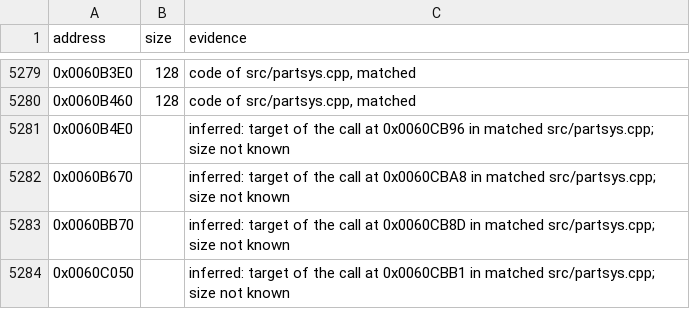
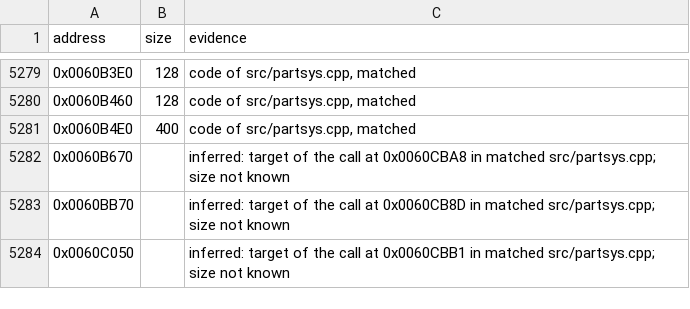
Before and after one commit to meastes/RedAlert2, a CSV file: config/ra2-1.006/functions.csv, drawn as a sheet; only a part is shown, gaps mark what is left out.

```diff
--- a/config/ra2-1.006/functions.csv
+++ b/config/ra2-1.006/functions.csv
@@ -5280,3 +5280,3 @@ address,size,evidence
 0x0060B460,128,"code of src/partsys.cpp, matched"
-0x0060B4E0,,"inferred: target of the call at 0x0060CB96 in matched src/partsys.cpp; size not known"
+0x0060B4E0,400,"code of src/partsys.cpp, matched"
 0x0060B670,,"inferred: target of the call at 0x0060CBA8 in matched src/partsys.cpp; size not known"
```
Also changed, not shown: config/ra2-1.006/modules.csv, 1 other file.
